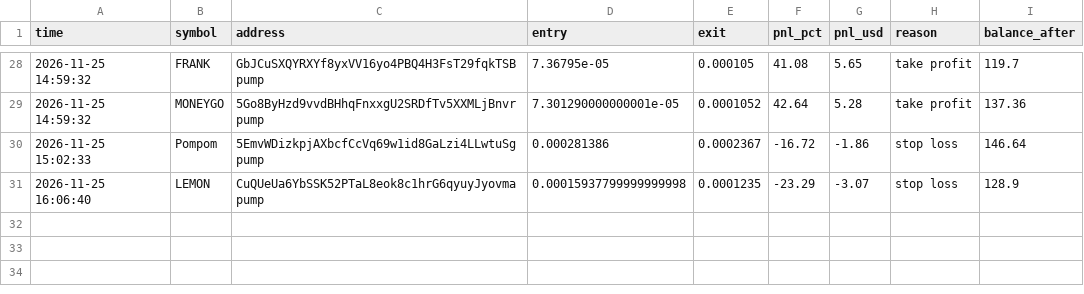
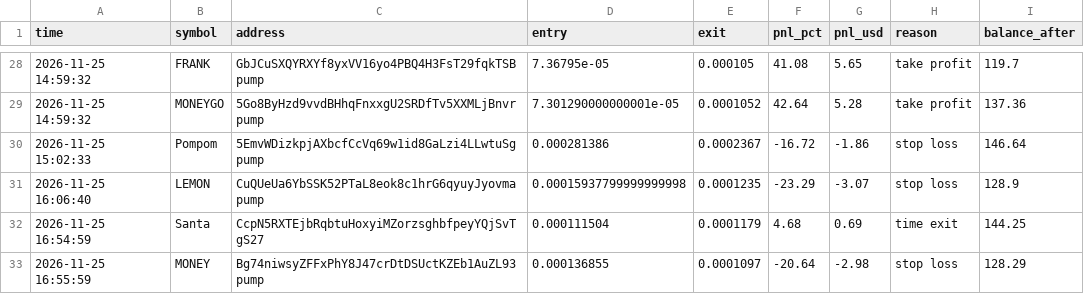
Before and after one commit to ibrahimrouggani3-ai/memebot, a CSV file: trades.csv, drawn as a sheet; only a part is shown, gaps mark what is left out.

```diff
--- a/trades.csv
+++ b/trades.csv
@@ -31 +31,3 @@ time,symbol,address,entry,exit,pnl_pct,pnl_usd,reason,balance_after
 2026-11-25 16:06:40,LEMON,CuQUeUa6YbSSK52PTaL8eok8c1hrG6qyuyJyovmapump,0.00015937799999999998,0.0001235,-23.29,-3.07,stop loss,128.9
+2026-11-25 16:54:59,Santa,CcpN5RXTEjbRqbtuHoxyiMZorzsghbfpeyYQjSvTgS27,0.000111504,0.0001179,4.68,0.69,time exit,144.25
+2026-11-25 16:55:59,MONEY,Bg74niwsyZFFxPhY8J47crDtDSUctKZEb1AuZL93pump,0.000136855,0.0001097,-20.64,-2.98,stop loss,128.29
```
Also changed, not shown: 1 other file.
